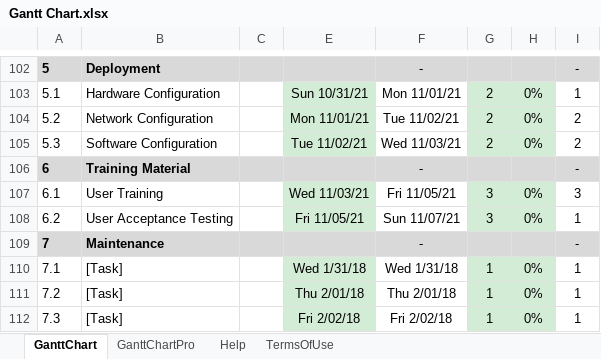
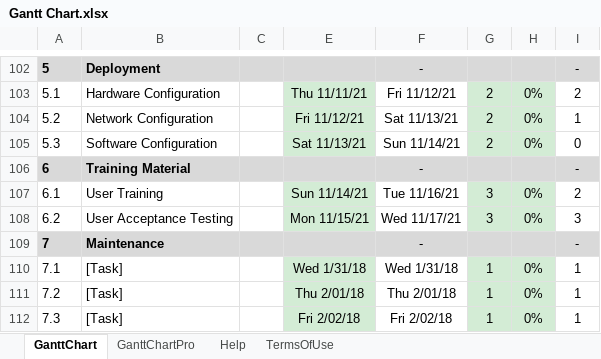
Before and after one commit to sjamaori/PROJECT, an Excel workbook: Gantt Chart.xlsx, sheet GanttChart, drawn as a sheet; only a part is shown, gaps mark what is left out; values as stored, in another font and other column widths than the file's, no borders; charts and pictures and conditional formats not drawn; the diff covers the shown part only; the diff names each change by its address in the sheet, - before the commit and + after, or states it on an @@ line.

```diff
--- a/Gantt Chart.xlsx (sheet GanttChart)
+++ b/Gantt Chart.xlsx (sheet GanttChart)
-E103: Sun 10/31/21
+E103: Thu 11/11/21
-F103: Mon 11/01/21
+F103: Fri 11/12/21
-I103: 1
+I103: 2
-E104: Mon 11/01/21
+E104: Fri 11/12/21
-F104: Tue 11/02/21
+F104: Sat 11/13/21
-I104: 2
+I104: 1
-E105: Tue 11/02/21
+E105: Sat 11/13/21
-F105: Wed 11/03/21
+F105: Sun 11/14/21
-I105: 2
+I105: 0
-E107: Wed 11/03/21
+E107: Sun 11/14/21
-F107: Fri 11/05/21
+F107: Tue 11/16/21
-I107: 3
+I107: 2
-E108: Fri 11/05/21
+E108: Mon 11/15/21
-F108: Sun 11/07/21
+F108: Wed 11/17/21
-I108: 1
+I108: 3
```
Also changed, not shown: 57 edited cells elsewhere in this sheet, 14 other files.
